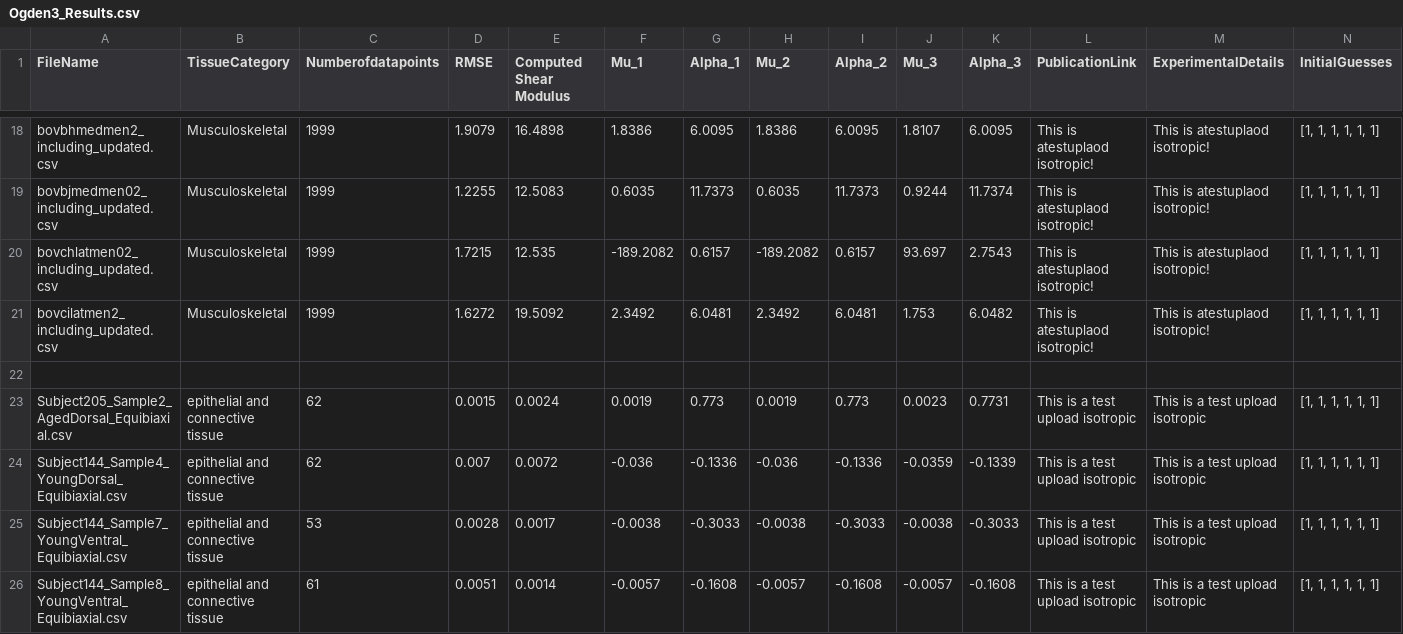
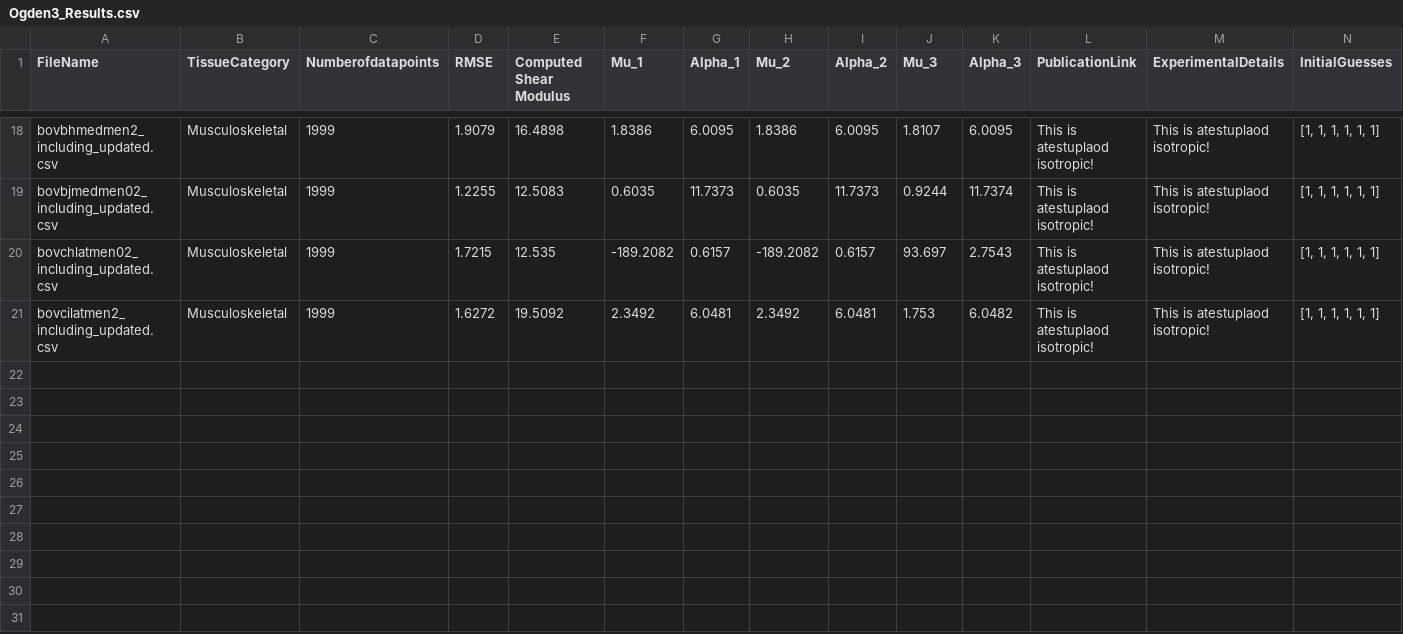
Before and after one commit to STBDATABS/Models, a CSV file: Ogden3_Results.csv, drawn as a sheet; only a part is shown, gaps mark what is left out; rows hold the shown columns only; the diff names each change by its address in the sheet, - before the commit and + after, or states it on an @@ line.

Commit message:
Update Ogden3_Results.csv

```diff
--- a/Ogden3_Results.csv
+++ b/Ogden3_Results.csv
-row 22: (empty)
-row 23: Subject205_Sample2_AgedDorsal_Equibiaxial.csv | epithelial and connective tissue | 62 | 0.0015 | 0.0024 | 0.0019 | 0.773 | 0.0019 | 0.773 | 0.0023 | 0.7731 | This is a test upload isotropic | This is a test upload isotropic | [1, 1, 1, 1, 1, 1]
-row 24: Subject144_Sample4_YoungDorsal_Equibiaxial.csv | epithelial and connective tissue | 62 | 0.007 | 0.0072 | -0.036 | -0.1336 | -0.036 | -0.1336 | -0.0359 | -0.1339 | This is a test upload isotropic | This is a test upload isotropic | [1, 1, 1, 1, 1, 1]
-row 25: Subject144_Sample7_YoungVentral_Equibiaxial.csv | epithelial and connective tissue | 53 | 0.0028 | 0.0017 | -0.0038 | -0.3033 | -0.0038 | -0.3033 | -0.0038 | -0.3033 | This is a test upload isotropic | This is a test upload isotropic | [1, 1, 1, 1, 1, 1]
-row 26: Subject144_Sample8_YoungVentral_Equibiaxial.csv | epithelial and connective tissue | 61 | 0.0051 | 0.0014 | -0.0057 | -0.1608 | -0.0057 | -0.1608 | -0.0057 | -0.1608 | This is a test upload isotropic | This is a test upload isotropic | [1, 1, 1, 1, 1, 1]
```
